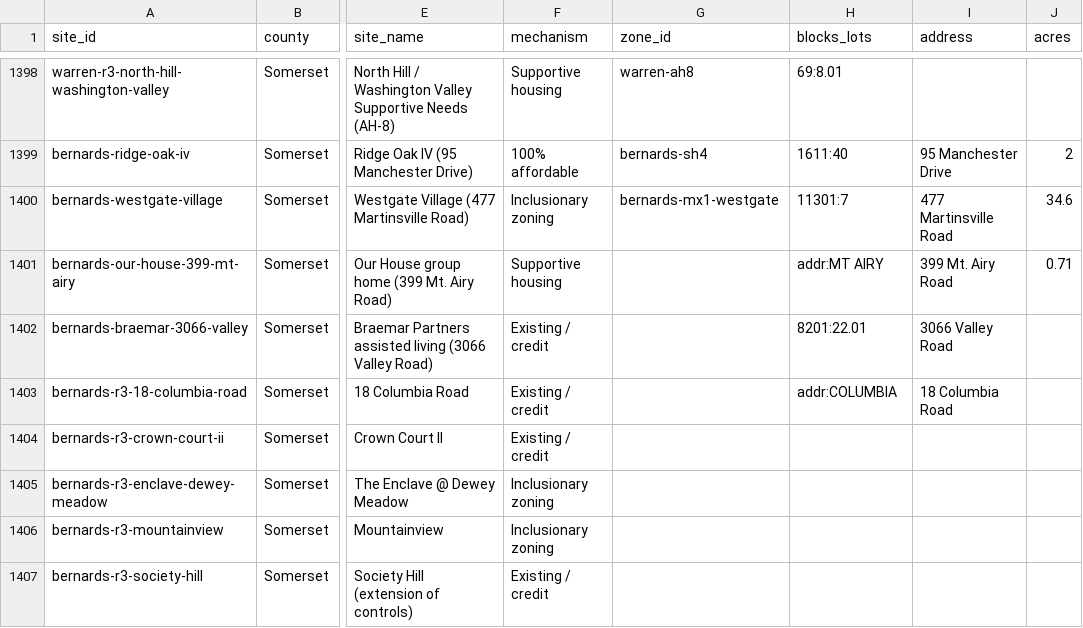
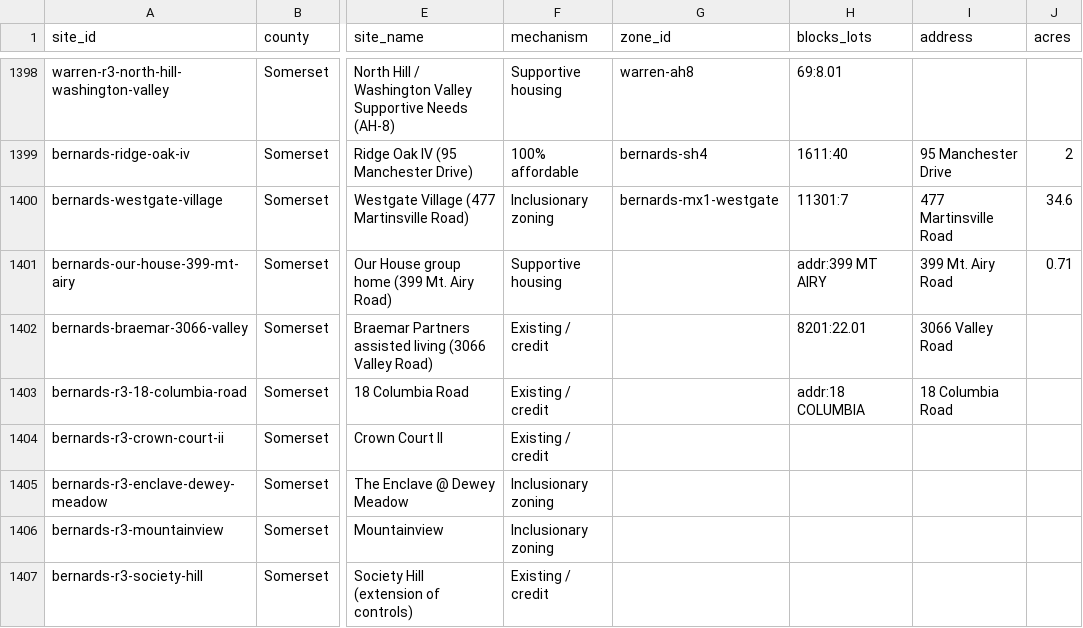
Before and after one commit to nickrogers280-coder/nj-round4-map, a CSV file: data/sites.csv, drawn as a sheet; only a part is shown, gaps mark what is left out; the diff names each change by its address in the sheet, - before the commit and + after, or states it on an @@ line.

```diff
--- a/data/sites.csv
+++ b/data/sites.csv
-H1401 (blocks_lots): addr:MT AIRY
+H1401 (blocks_lots): addr:399 MT AIRY
-H1403 (blocks_lots): addr:COLUMBIA
+H1403 (blocks_lots): addr:18 COLUMBIA
```
